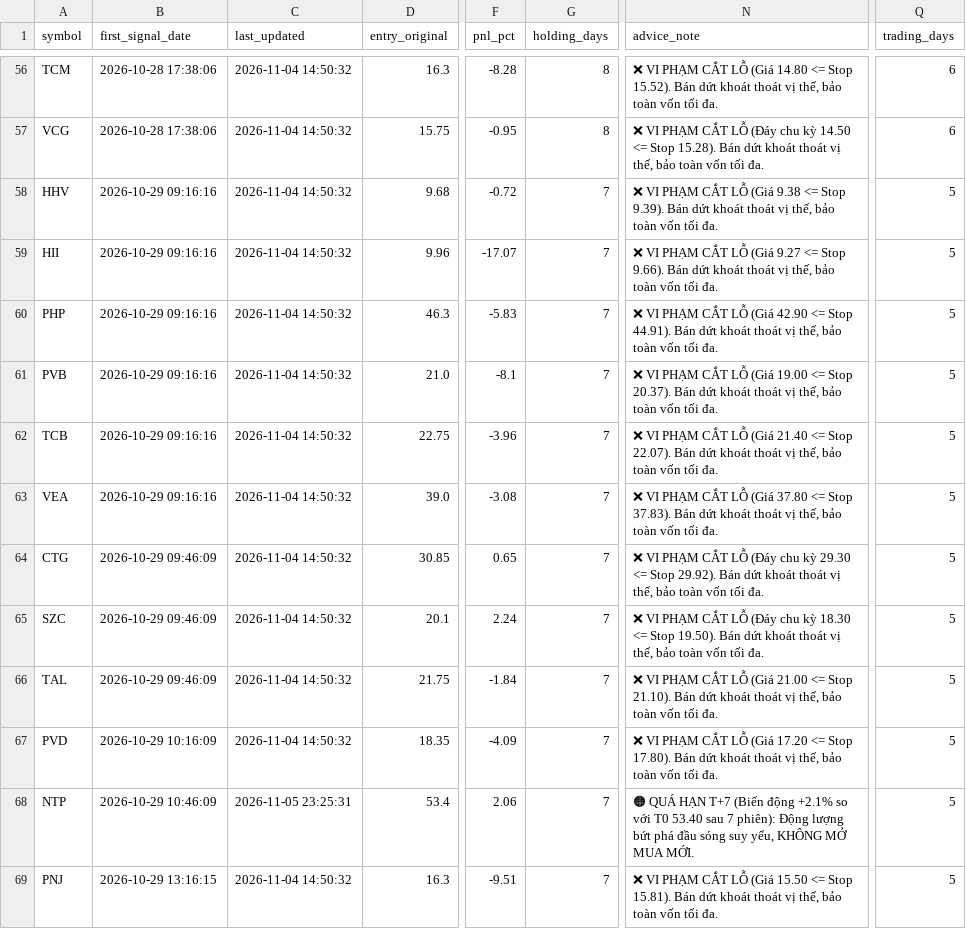
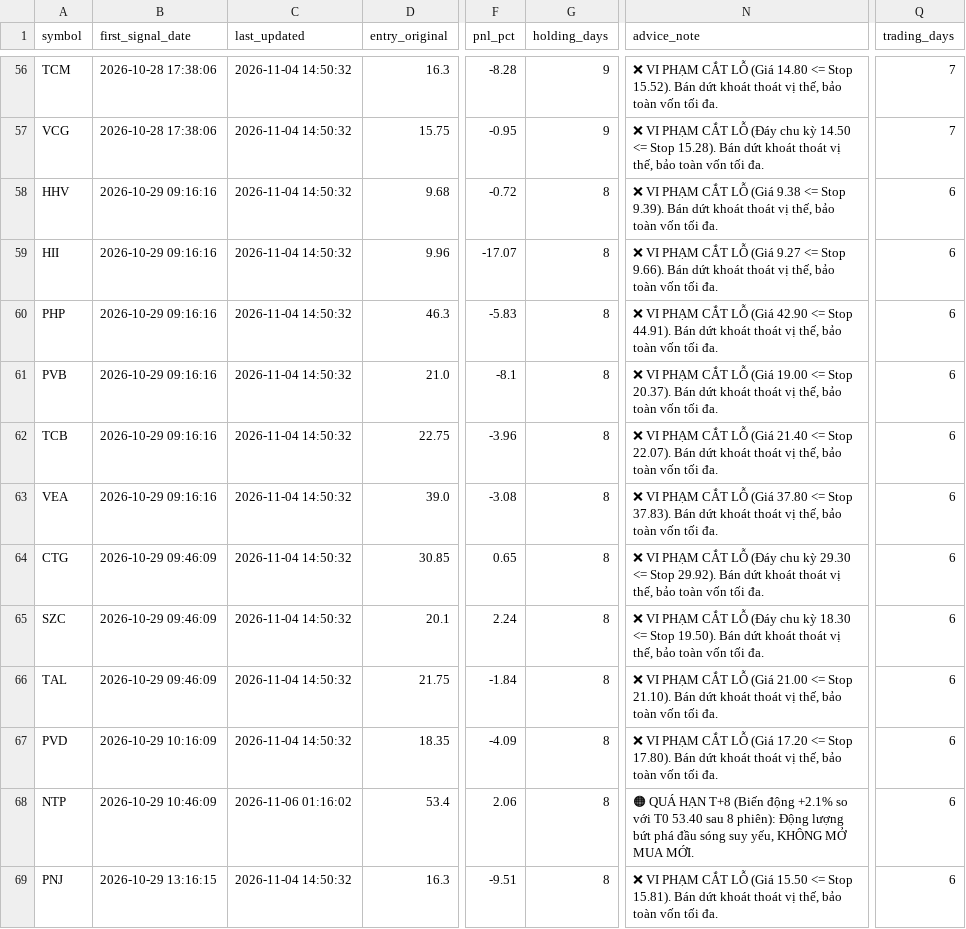
Before and after one commit to DaniNguyen2509/Neiro-Stock-VN, a CSV file: data/ml_signals_dataset.csv, drawn as a sheet; only a part is shown, gaps mark what is left out; the diff covers the shown part only; the diff names each change by its address in the sheet, - before the commit and + after, or states it on an @@ line.

```diff
--- a/data/ml_signals_dataset.csv
+++ b/data/ml_signals_dataset.csv
-G56:G57 (holding_days): 8
+G56:G57 (holding_days): 9
-Q56:Q57 (trading_days): 6
+Q56:Q57 (trading_days): 7
-G58:G69 (holding_days): 7
+G58:G69 (holding_days): 8
-Q58:Q69 (trading_days): 5
+Q58:Q69 (trading_days): 6
-C68 (last_updated): 2026-11-05 23:25:31
+C68 (last_updated): 2026-11-06 01:16:02
-N68 (advice_note): …QUÁ HẠN T+7 (Biến động +2.1% so với T0 53.40 sau 7 phiên): Động…
+N68 (advice_note): …QUÁ HẠN T+8 (Biến động +2.1% so với T0 53.40 sau 8 phiên): Động…
```
Also changed, not shown: 156 edited cells elsewhere in this file, 5 other files.
